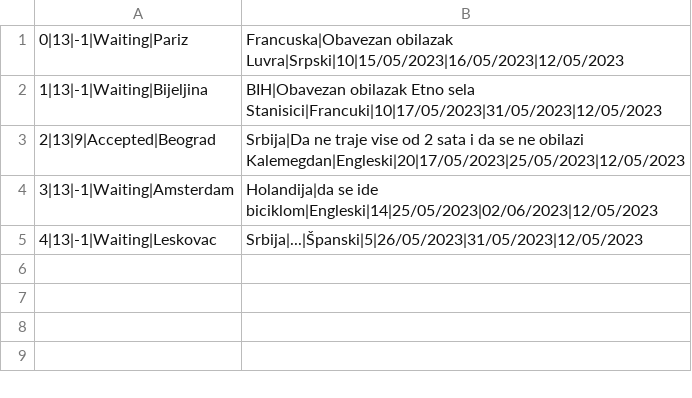
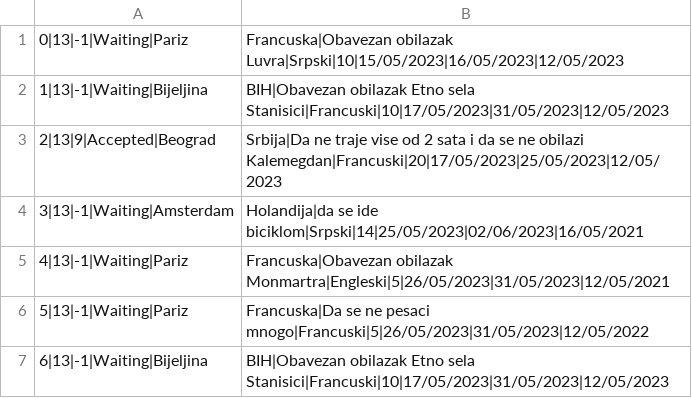
Before and after one commit to jblanusa13/SimsProjekat, a CSV file: ProjectSims/ProjectSims/Resources/Data/tourrequest.csv, drawn as a sheet.

```diff
--- a/ProjectSims/ProjectSims/Resources/Data/tourrequest.csv
+++ b/ProjectSims/ProjectSims/Resources/Data/tourrequest.csv
@@ -1,5 +1,7 @@
 0|13|-1|Waiting|Pariz,Francuska|Obavezan obilazak Luvra|Srpski|10|15/05/2023|16/05/2023|12/05/2023
-1|13|-1|Waiting|Bijeljina,BIH|Obavezan obilazak Etno sela Stanisici|Francuki|10|17/05/2023|31/05/2023|12/05/2023
-2|13|9|Accepted|Beograd,Srbija|Da ne traje vise od 2 sata i da se ne obilazi Kalemegdan|Engleski|20|17/05/2023|25/05/2023|12/05/2023
-3|13|-1|Waiting|Amsterdam,Holandija|da se ide biciklom|Engleski|14|25/05/2023|02/06/2023|12/05/2023
-4|13|-1|Waiting|Leskovac,Srbija|...|Španski|5|26/05/2023|31/05/2023|12/05/2023
+1|13|-1|Waiting|Bijeljina,BIH|Obavezan obilazak Etno sela Stanisici|Francuski|10|17/05/2023|31/05/2023|12/05/2023
+2|13|9|Accepted|Beograd,Srbija|Da ne traje vise od 2 sata i da se ne obilazi Kalemegdan|Francuski|20|17/05/2023|25/05/2023|12/05/2023
+3|13|-1|Waiting|Amsterdam,Holandija|da se ide biciklom|Srpski|14|25/05/2023|02/06/2023|16/05/2021
+4|13|-1|Waiting|Pariz,Francuska|Obavezan obilazak Monmartra|Engleski|5|26/05/2023|31/05/2023|12/05/2021
+5|13|-1|Waiting|Pariz,Francuska|Da se ne pesaci mnogo|Francuski|5|26/05/2023|31/05/2023|12/05/2022
+6|13|-1|Waiting|Bijeljina,BIH|Obavezan obilazak Etno sela Stanisici|Francuski|10|17/05/2023|31/05/2023|12/05/2023
```
Also changed, not shown: ProjectSims/ProjectSims/Resources/Data/guideSchedule.csv, ProjectSims/ProjectSims/Resources/Data/keypoint.csv, 17 other files.
